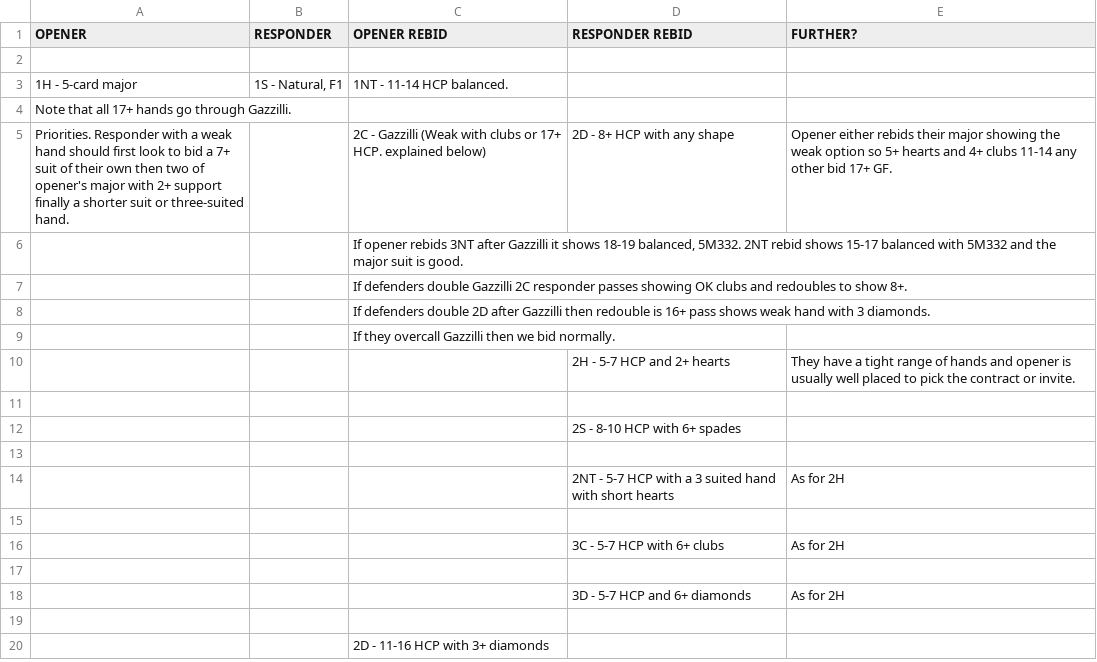
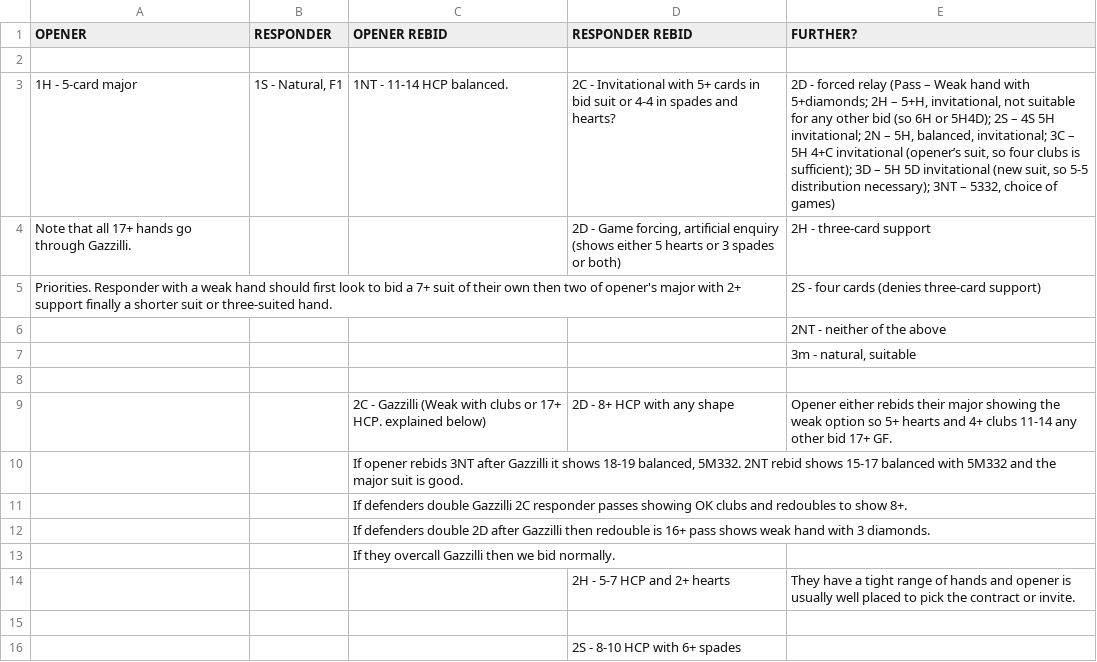
Before and after one commit to thehoglet/pm-sys, a CSV file: csv/1H.csv, drawn as a sheet; only a part is shown; the shorter side is filled out with more unchanged rows.

```diff
--- a/csv/1H.csv
+++ b/csv/1H.csv
@@ -2,5 +2,9 @@
 ,,,,
-1H - 5-card major,"1S - Natural, F1",1NT - 11-14 HCP balanced.,,
-Note that all 17+ hands go through Gazzilli.,,,,
-Priorities. Responder with a weak hand should first look to bid a 7+ suit of their own then two of opener's major with 2+ support finally a shorter suit or three-suited hand.,,2C - Gazzilli (Weak with clubs or 17+ HCP. explained below),2D - 8+ HCP with any shape,Opener either rebids their major showing the weak option so 5+ hearts and 4+ clubs 11-14 any other bid 17+ GF.
+1H - 5-card major,"1S - Natural, F1",1NT - 11-14 HCP balanced.,2C - Invitational with 5+ cards in bid suit or 4-4 in spades and hearts?,"2D - forced relay (Pass – Weak hand with 5+diamonds; 2H – 5+H, invitational, not suitable for any other bid (so 6H or 5H4D); 2S – 4S 5H invitational; 2N – 5H, balanced, invitational; 3C – 5H 4+C invitational (opener’s suit, so four clubs is sufficient); 3D – 5H 5D invitational (new suit, so 5-5 distribution necessary); 3NT – 5332, choice of games)"
+Note that all 17+ hands go through Gazzilli.,,,"2D - Game forcing, artificial enquiry (shows either 5 hearts or 3 spades or both)",2H - three-card support
+Priorities. Responder with a weak hand should first look to bid a 7+ suit of their own then two of opener's major with 2+ support finally a shorter suit or three-suited hand.,,,,2S - four cards (denies three-card support)
+,,,,2NT - neither of the above
+,,,,"3m - natural, suitable"
+,,,,
+,,2C - Gazzilli (Weak with clubs or 17+ HCP. explained below),2D - 8+ HCP with any shape,Opener either rebids their major showing the weak option so 5+ hearts and 4+ clubs 11-14 any other bid 17+ GF.
 ,,"If opener rebids 3NT after Gazzilli it shows 18-19 balanced, 5M332. 2NT rebid shows 15-17 balanced with 5M332 and the major suit is good.",,
```
Also changed, not shown: csv/1C.csv, 6 other files.
